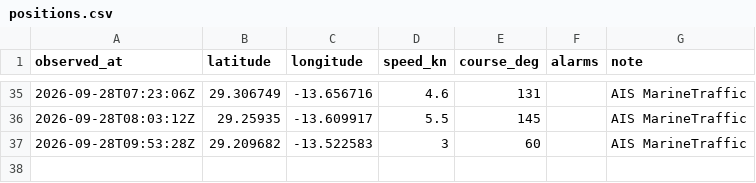
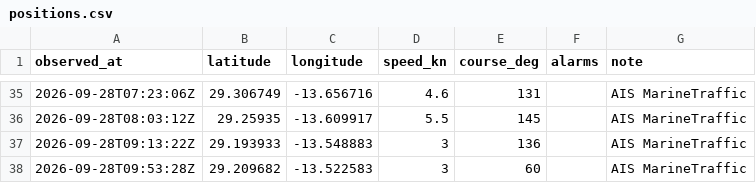
Before and after one commit to Natim/pesk_ebrel_map, a CSV file: docs/positions.csv, drawn as a sheet; only a part is shown, gaps mark what is left out; the diff names each change by its address in the sheet, - before the commit and + after, or states it on an @@ line.

Commit message:
feat(track): add AIS waypoint south of La Graciosa
Keep the 28 Sep morning trace at sea instead of cutting the island.

```diff
--- a/docs/positions.csv
+++ b/docs/positions.csv
+row 37: 2026-09-28T09:13:22Z | 29.193933 | -13.548883 | 3 | 136 |  | AIS MarineTraffic
```
